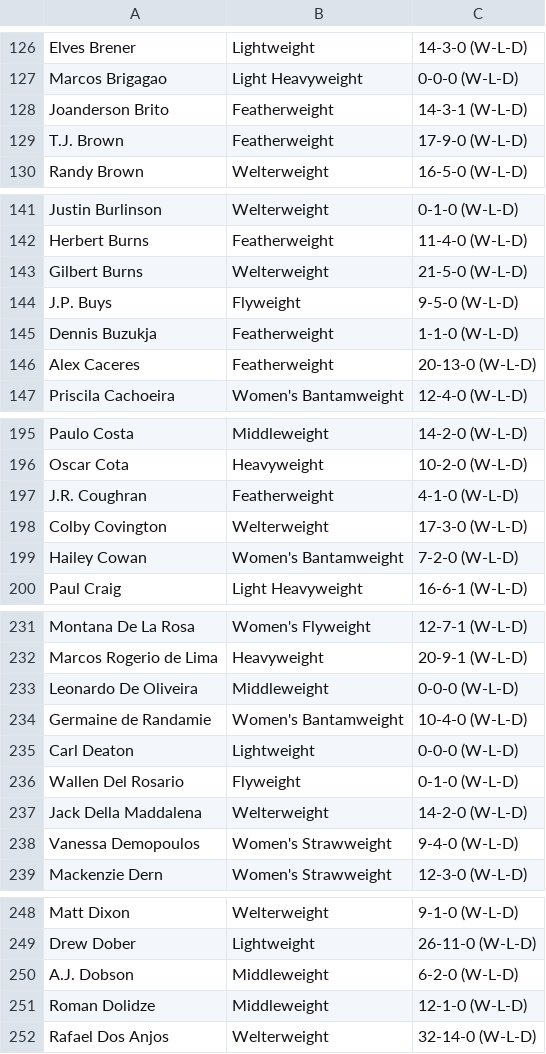
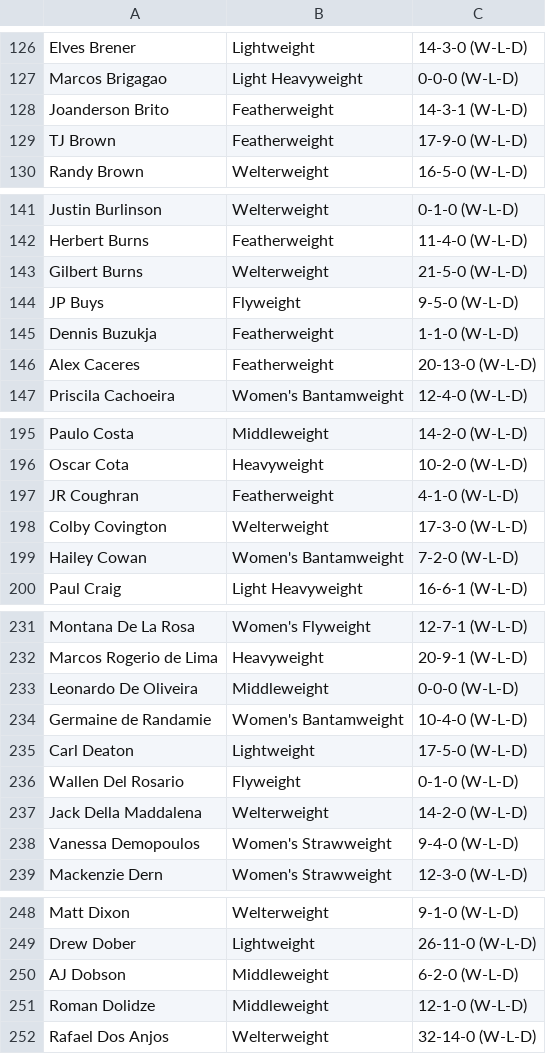
Before and after one commit to JosPerez/MMABoard.github.io, a CSV file: fighters.csv, drawn as a sheet; only a part is shown, gaps mark what is left out; the diff covers the shown part only.

```diff
--- a/fighters.csv
+++ b/fighters.csv
@@ -129 +129 @@ Joanderson Brito,Featherweight,14-3-1 (W-L-D),,
-T.J. Brown,Featherweight,17-9-0 (W-L-D),,
+TJ Brown,Featherweight,17-9-0 (W-L-D)
@@ -144 +144 @@ Gilbert Burns,Welterweight,21-5-0 (W-L-D),,
-J.P. Buys,Flyweight,9-5-0 (W-L-D),,
+JP Buys,Flyweight,9-5-0 (W-L-D)
@@ -197 +197 @@ Oscar Cota,Heavyweight,10-2-0 (W-L-D),,
-J.R. Coughran,Featherweight,4-1-0 (W-L-D),,
+JR Coughran,Featherweight,4-1-0 (W-L-D)
@@ -235 +235 @@ Germaine de Randamie,Women's Bantamweight,10-4-0 (W-L-D),,
-Carl Deaton,Lightweight,0-0-0 (W-L-D),,
+Carl Deaton,Lightweight,17-5-0 (W-L-D)
@@ -250 +250 @@ Drew Dober,Lightweight,26-11-0 (W-L-D),,
-A.J. Dobson,Middleweight,6-2-0 (W-L-D),,
+AJ Dobson,Middleweight,6-2-0 (W-L-D)
```
Also changed, not shown: 7 moved rows and 12 edited cells elsewhere in this file, 2 other files.
